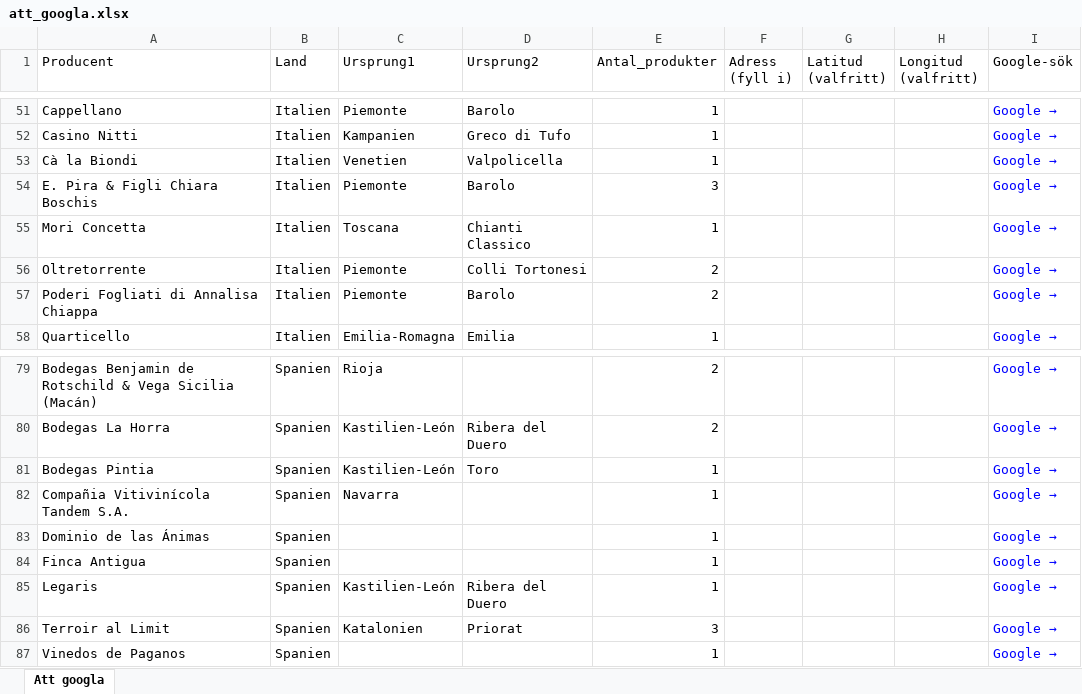
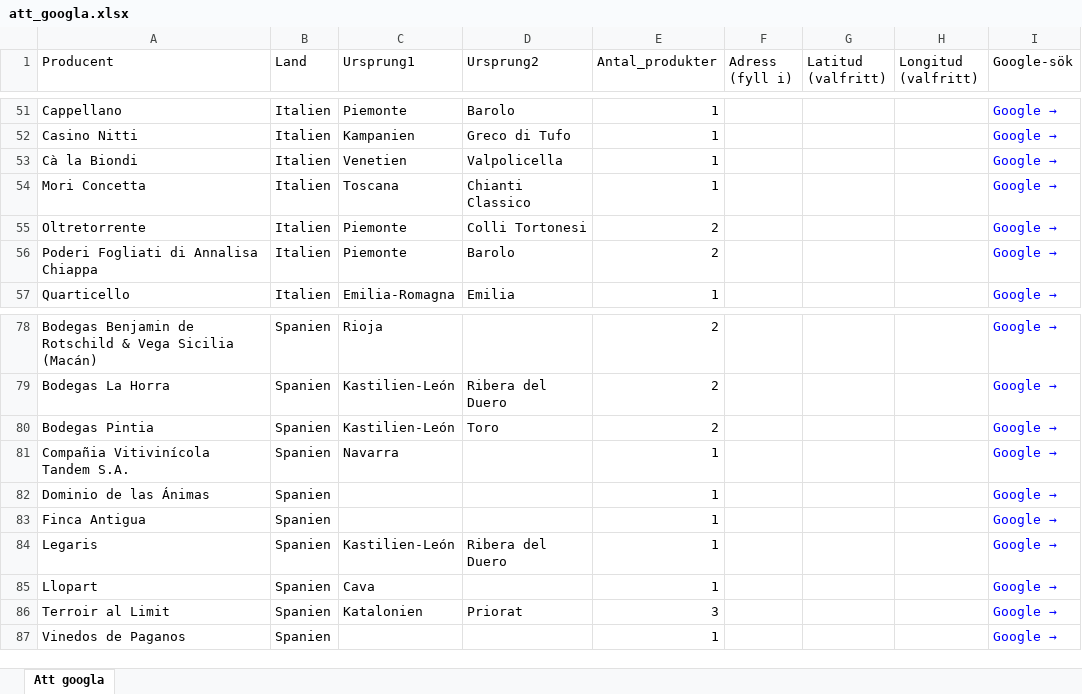
Before and after one commit to stasatebe/vinografi, an Excel workbook: data/att_googla.xlsx, sheet Att googla, drawn as a sheet; only a part is shown, gaps mark what is left out; values as stored, in another font and other column widths than the file's, no borders; removed rows and columns are numbered as before the commit, all else as after; the diff names each change by its address in the sheet, - before the commit and + after, or states it on an @@ line.

```diff
--- a/data/att_googla.xlsx (sheet Att googla)
+++ b/data/att_googla.xlsx (sheet Att googla)
-row 54: E. Pira & Figli Chiara Boschis | Italien | Piemonte | Barolo | 3 |  |  |  | Google →
-E80 (Antal_produkter): 1
+E80 (Antal_produkter): 2
+row 85: Llopart | Spanien | Cava |  | 1 |  |  |  | Google →
```
Also changed, not shown: 1 other file.
